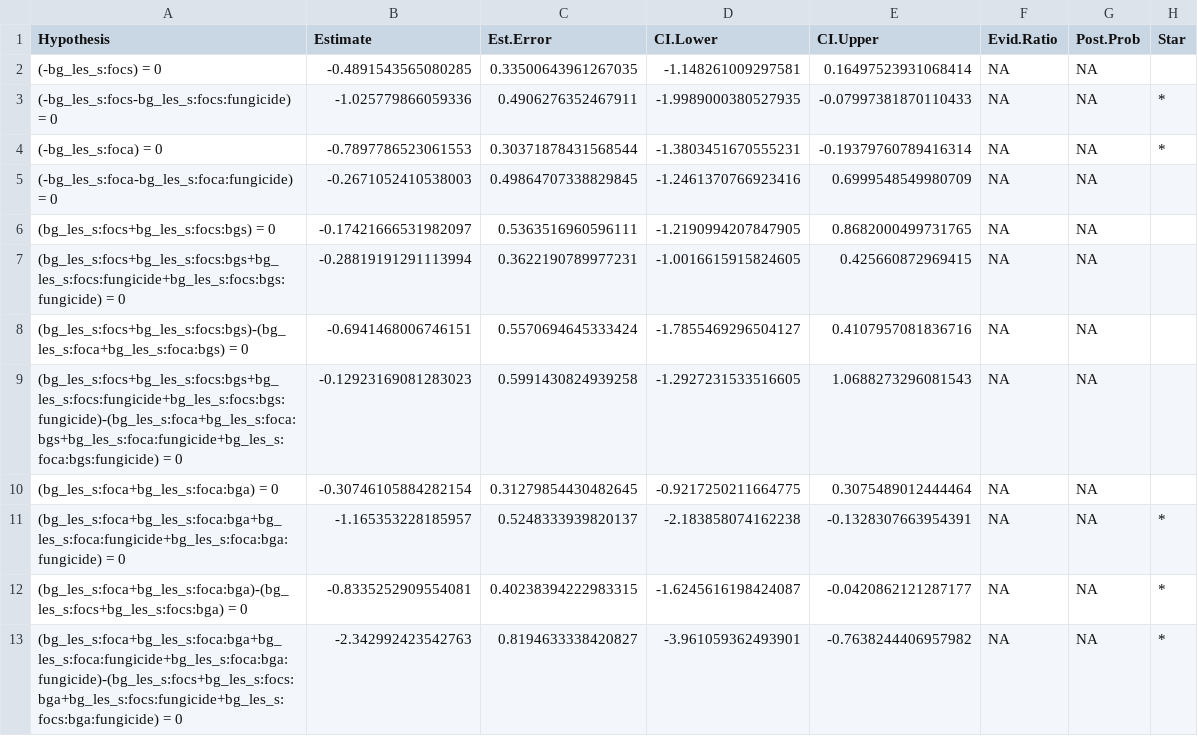
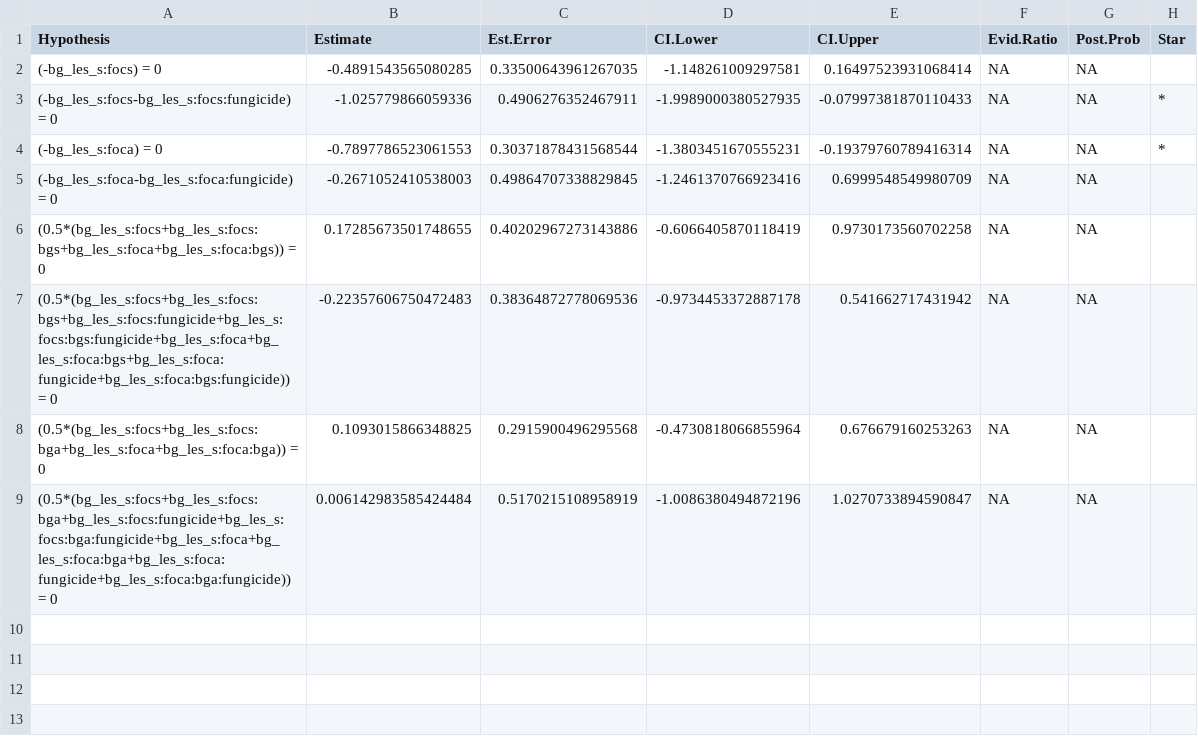
Before and after one commit to aekendig/microstegium-bipolaris, a CSV file: output/plot_transmission_intra_vs_intra_2018_density_exp.csv, drawn as a sheet.

Commit message:
edit intraspecific effects of Ev

```diff
--- a/output/plot_transmission_intra_vs_intra_2018_density_exp.csv
+++ b/output/plot_transmission_intra_vs_intra_2018_density_exp.csv
@@ -5,9 +5,5 @@ Hypothesis,Estimate,Est.Error,CI.Lower,CI.Upper,Evid.Ratio,Post.Prob,Star
 (-bg_les_s:foca-bg_les_s:foca:fungicide) = 0,-0.2671052410538003,0.49864707338829845,-1.2461370766923416,0.6999548549980709,NA,NA,
-(bg_les_s:focs+bg_les_s:focs:bgs) = 0,-0.17421666531982097,0.5363516960596111,-1.2190994207847905,0.8682000499731765,NA,NA,
-(bg_les_s:focs+bg_les_s:focs:bgs+bg_les_s:focs:fungicide+bg_les_s:focs:bgs:fungicide) = 0,-0.28819191291113994,0.3622190789977231,-1.0016615915824605,0.425660872969415,NA,NA,
-(bg_les_s:focs+bg_les_s:focs:bgs)-(bg_les_s:foca+bg_les_s:foca:bgs) = 0,-0.6941468006746151,0.5570694645333424,-1.7855469296504127,0.4107957081836716,NA,NA,
-(bg_les_s:focs+bg_les_s:focs:bgs+bg_les_s:focs:fungicide+bg_les_s:focs:bgs:fungicide)-(bg_les_s:foca+bg_les_s:foca:bgs+bg_les_s:foca:fungicide+bg_les_s:foca:bgs:fungicide) = 0,-0.12923169081283023,0.5991430824939258,-1.2927231533516605,1.0688273296081543,NA,NA,
-(bg_les_s:foca+bg_les_s:foca:bga) = 0,-0.30746105884282154,0.31279854430482645,-0.9217250211664775,0.3075489012444464,NA,NA,
-(bg_les_s:foca+bg_les_s:foca:bga+bg_les_s:foca:fungicide+bg_les_s:foca:bga:fungicide) = 0,-1.165353228185957,0.5248333939820137,-2.183858074162238,-0.1328307663954391,NA,NA,*
-(bg_les_s:foca+bg_les_s:foca:bga)-(bg_les_s:focs+bg_les_s:focs:bga) = 0,-0.8335252909554081,0.40238394222983315,-1.6245616198424087,-0.0420862121287177,NA,NA,*
-(bg_les_s:foca+bg_les_s:foca:bga+bg_les_s:foca:fungicide+bg_les_s:foca:bga:fungicide)-(bg_les_s:focs+bg_les_s:focs:bga+bg_les_s:focs:fungicide+bg_les_s:focs:bga:fungicide) = 0,-2.342992423542763,0.8194633338420827,-3.961059362493901,-0.7638244406957982,NA,NA,*
+(0.5*(bg_les_s:focs+bg_les_s:focs:bgs+bg_les_s:foca+bg_les_s:foca:bgs)) = 0,0.17285673501748655,0.40202967273143886,-0.6066405870118419,0.9730173560702258,NA,NA,
+(0.5*(bg_les_s:focs+bg_les_s:focs:bgs+bg_les_s:focs:fungicide+bg_les_s:focs:bgs:fungicide+bg_les_s:foca+bg_les_s:foca:bgs+bg_les_s:foca:fungicide+bg_les_s:foca:bgs:fungicide)) = 0,-0.22357606750472483,0.38364872778069536,-0.9734453372887178,0.541662717431942,NA,NA,
+(0.5*(bg_les_s:focs+bg_les_s:focs:bga+bg_les_s:foca+bg_les_s:foca:bga)) = 0,0.1093015866348825,0.2915900496295568,-0.4730818066855964,0.676679160253263,NA,NA,
+(0.5*(bg_les_s:focs+bg_les_s:focs:bga+bg_les_s:focs:fungicide+bg_les_s:focs:bga:fungicide+bg_les_s:foca+bg_les_s:foca:bga+bg_les_s:foca:fungicide+bg_les_s:foca:bga:fungicide)) = 0,0.006142983585424484,0.5170215108958919,-1.0086380494872196,1.0270733894590847,NA,NA,
```
Also changed, not shown: output/focal_growth_intra_vs_intra_comp_2018_density_exp.csv, output/focal_growth_intra_vs_intra_comp_2019_density_exp.csv, 3 other files.
